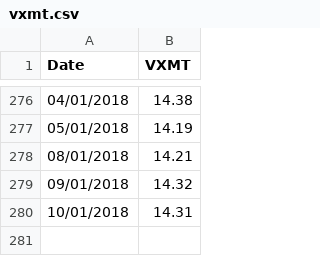
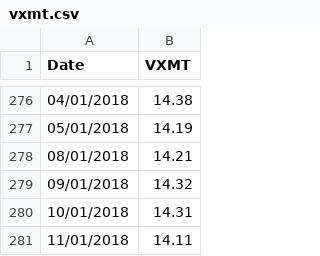
Before and after one commit to smartbing/longrun, a CSV file: data/vxmt.csv, drawn as a sheet; only a part is shown, gaps mark what is left out.

```diff
--- a/data/vxmt.csv
+++ b/data/vxmt.csv
@@ -280 +280,2 @@ Date,VXMT
 10/01/2018,14.31
+11/01/2018,14.11
```
Also changed, not shown: data/vxv.csv.
